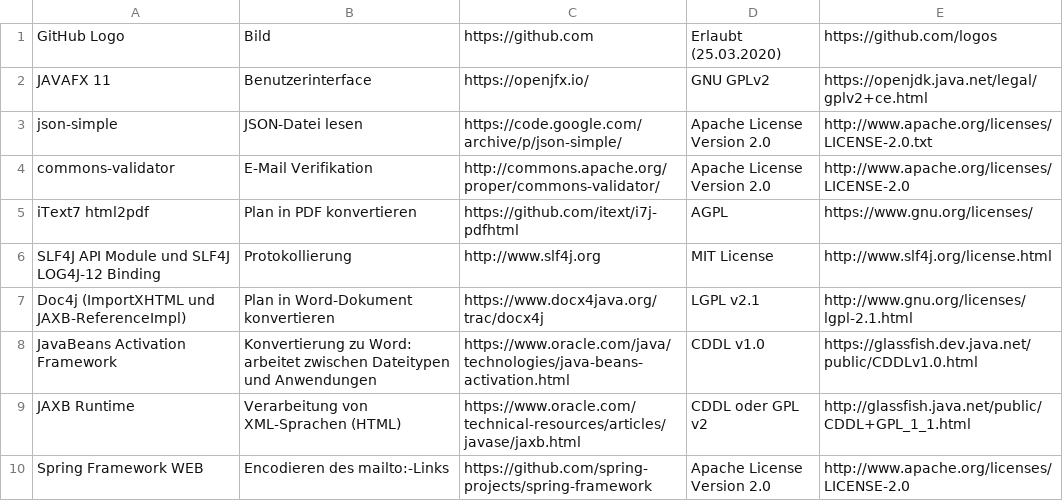
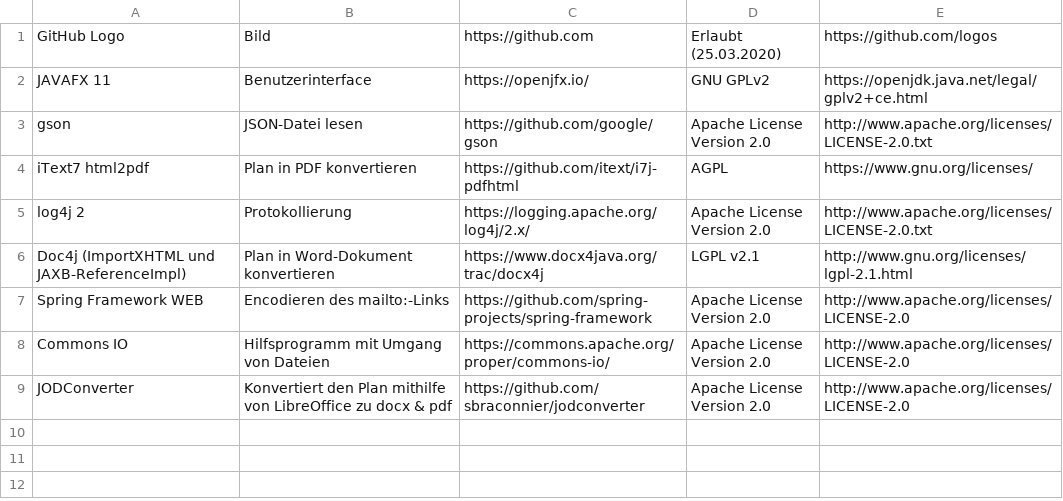
Before and after one commit to Aclrian/MessdienerPlanErsteller, a CSV file: src/main/resources/abhängigkeiten.csv, drawn as a sheet.

Commit message:
Change to java version 17 (#12)
Using jodconverter
Logical error resolved
Mail-Patter for regex
Update log4j version 2 twice

```diff
--- a/src/main/resources/abhängigkeiten.csv
+++ b/src/main/resources/abhängigkeiten.csv
@@ -2,9 +2,8 @@ GitHub Logo,Bild,https://github.com,Erlaubt (25.03.2020),https://github.com/logo
 JAVAFX 11,Benutzerinterface,https://openjfx.io/,GNU GPLv2,https://openjdk.java.net/legal/gplv2+ce.html,
-json-simple,JSON-Datei lesen,https://code.google.com/archive/p/json-simple/,Apache License Version 2.0,http://www.apache.org/licenses/LICENSE-2.0.txt,
-commons-validator,E-Mail Verifikation,http://commons.apache.org/proper/commons-validator/,Apache License Version 2.0,http://www.apache.org/licenses/LICENSE-2.0,
+gson,JSON-Datei lesen,https://github.com/google/gson,Apache License Version 2.0,http://www.apache.org/licenses/LICENSE-2.0.txt,
 iText7 html2pdf,Plan in PDF konvertieren,https://github.com/itext/i7j-pdfhtml,AGPL,https://www.gnu.org/licenses/,
-SLF4J API Module und SLF4J LOG4J-12 Binding,Protokollierung,http://www.slf4j.org,MIT License,http://www.slf4j.org/license.html,
+log4j 2,Protokollierung,https://logging.apache.org/log4j/2.x/,Apache License Version 2.0,http://www.apache.org/licenses/LICENSE-2.0.txt,
 Doc4j (ImportXHTML und JAXB-ReferenceImpl),Plan in Word-Dokument konvertieren,https://www.docx4java.org/trac/docx4j,LGPL v2.1,http://www.gnu.org/licenses/lgpl-2.1.html,
-JavaBeans Activation Framework,Konvertierung zu Word: arbeitet zwischen Dateitypen und Anwendungen,https://www.oracle.com/java/technologies/java-beans-activation.html,CDDL v1.0,https://glassfish.dev.java.net/public/CDDLv1.0.html,
-JAXB Runtime,Verarbeitung von XML-Sprachen (HTML),https://www.oracle.com/technical-resources/articles/javase/jaxb.html,CDDL oder GPL v2,http://glassfish.java.net/public/CDDL+GPL_1_1.html,
 Spring Framework WEB,Encodieren des mailto:-Links,https://github.com/spring-projects/spring-framework,Apache License Version 2.0,http://www.apache.org/licenses/LICENSE-2.0,
+Commons IO, Hilfsprogramm mit Umgang von Dateien,https://commons.apache.org/proper/commons-io/,Apache License Version 2.0,http://www.apache.org/licenses/LICENSE-2.0,
+JODConverter, Konvertiert den Plan mithilfe von LibreOffice zu docx & pdf,https://github.com/sbraconnier/jodconverter,Apache License Version 2.0,http://www.apache.org/licenses/LICENSE-2.0,
```
Also changed, not shown: 38 other files.
